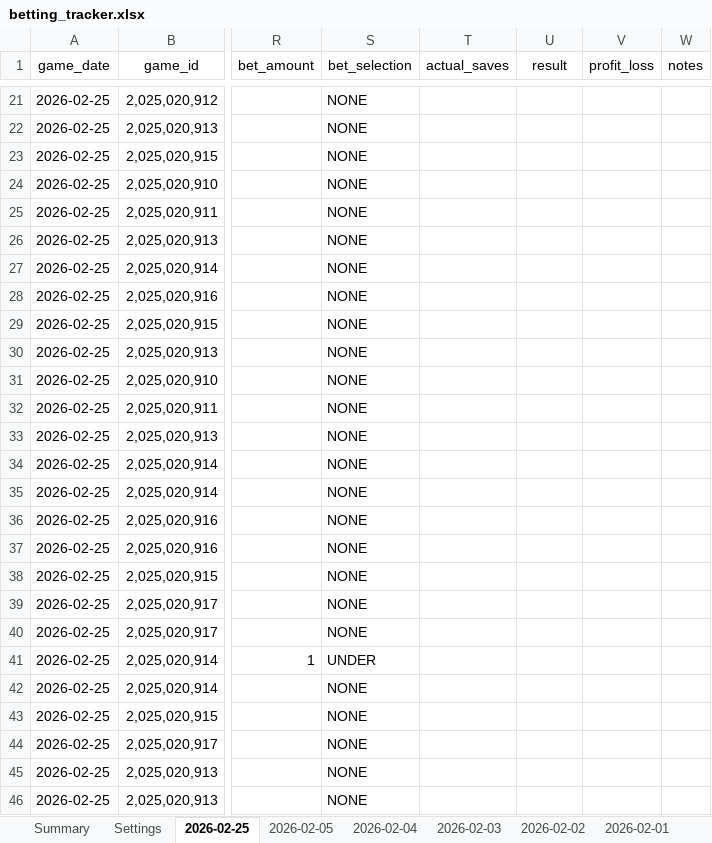
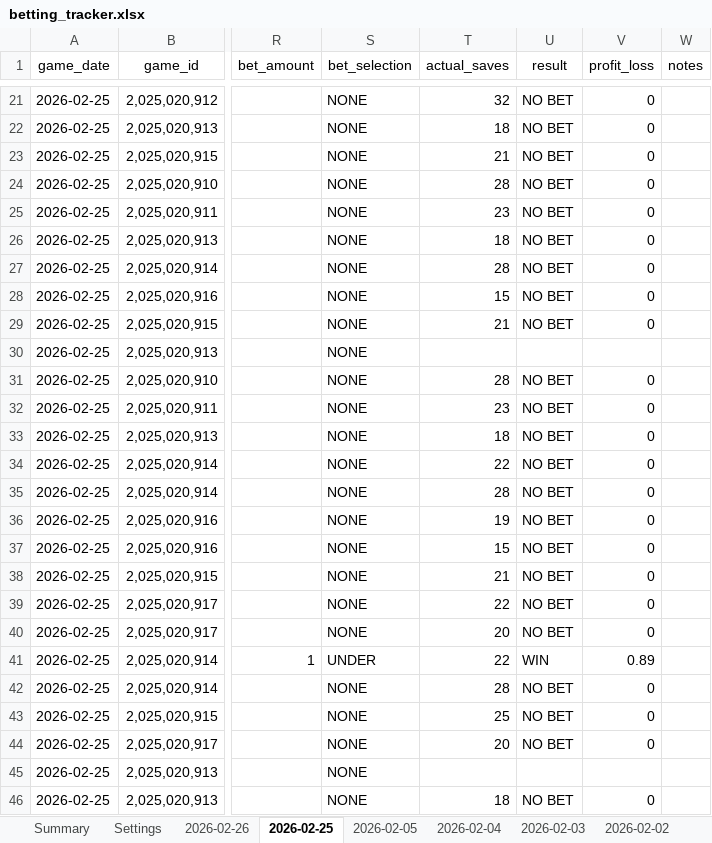
Before and after one commit to jjakemoss/saves-model-v3, an Excel workbook: betting_tracker.xlsx, sheet 2026-02-25, drawn as a sheet; only a part is shown, gaps mark what is left out; values as stored, in another font and other column widths than the file's, no borders; the diff covers the shown part only; the diff names each change by its address in the sheet, - before the commit and + after, or states it on an @@ line.

```diff
--- a/betting_tracker.xlsx (sheet 2026-02-25)
+++ b/betting_tracker.xlsx (sheet 2026-02-25)
+sheet tab: 2026-02-26
-T21 (actual_saves): (empty)
+T21 (actual_saves): 32
-U21:U29 (result): (empty)
+U21:U29 (result): NO BET
-V21:V29 (profit_loss): (empty)
+V21:V29 (profit_loss): 0
-T22 (actual_saves): (empty)
+T22 (actual_saves): 18
-T23 (actual_saves): (empty)
+T23 (actual_saves): 21
-T24 (actual_saves): (empty)
+T24 (actual_saves): 28
-T25 (actual_saves): (empty)
+T25 (actual_saves): 23
-T26 (actual_saves): (empty)
+T26 (actual_saves): 18
-T27 (actual_saves): (empty)
+T27 (actual_saves): 28
-T28 (actual_saves): (empty)
+T28 (actual_saves): 15
-T29 (actual_saves): (empty)
+T29 (actual_saves): 21
-T31 (actual_saves): (empty)
+T31 (actual_saves): 28
-U31:U40 (result): (empty)
+U31:U40 (result): NO BET
-V31:V40 (profit_loss): (empty)
+V31:V40 (profit_loss): 0
-T32 (actual_saves): (empty)
+T32 (actual_saves): 23
-T33 (actual_saves): (empty)
+T33 (actual_saves): 18
-T34 (actual_saves): (empty)
+T34 (actual_saves): 22
-T35 (actual_saves): (empty)
+T35 (actual_saves): 28
-T36 (actual_saves): (empty)
+T36 (actual_saves): 19
-T37 (actual_saves): (empty)
+T37 (actual_saves): 15
-T38 (actual_saves): (empty)
+T38 (actual_saves): 21
-T39 (actual_saves): (empty)
+T39 (actual_saves): 22
-T40 (actual_saves): (empty)
+T40 (actual_saves): 20
-T41 (actual_saves): (empty)
+T41 (actual_saves): 22
-U41 (result): (empty)
+U41 (result): WIN
-V41 (profit_loss): (empty)
+V41 (profit_loss): 0.89
-T42 (actual_saves): (empty)
+T42 (actual_saves): 28
-U42:U44 (result): (empty)
+U42:U44 (result): NO BET
-V42:V44 (profit_loss): (empty)
+V42:V44 (profit_loss): 0
-T43 (actual_saves): (empty)
+T43 (actual_saves): 25
-T44 (actual_saves): (empty)
+T44 (actual_saves): 20
-T46 (actual_saves): (empty)
+T46 (actual_saves): 18
-U46 (result): (empty)
+U46 (result): NO BET
-V46 (profit_loss): (empty)
+V46 (profit_loss): 0
```
Also changed, not shown: 69 edited cells elsewhere in this sheet, 1 other file.
